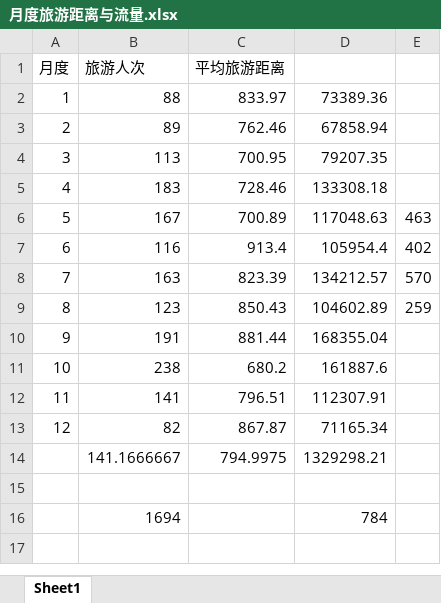
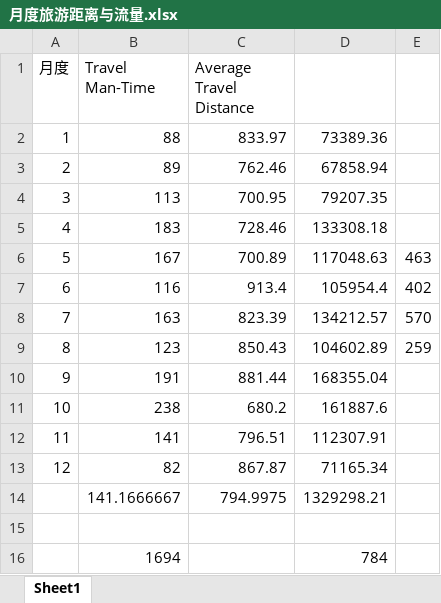
Before and after one commit to nomorewzx/tourcode, an Excel workbook: data/月度旅游距离与流量.xlsx, sheet Sheet1, drawn as a sheet; values as stored, in another font and other column widths than the file's, no borders; charts and pictures not drawn; the diff names each change by its address in the sheet, - before the commit and + after, or states it on an @@ line.

```diff
--- a/data/月度旅游距离与流量.xlsx (sheet Sheet1)
+++ b/data/月度旅游距离与流量.xlsx (sheet Sheet1)
-B1: 旅游人次
+B1: Travel Man-Time
-C1: 平均旅游距离
+C1: Average Travel Distance
```
Also changed, not shown: charts or pictures, 31 other files.
